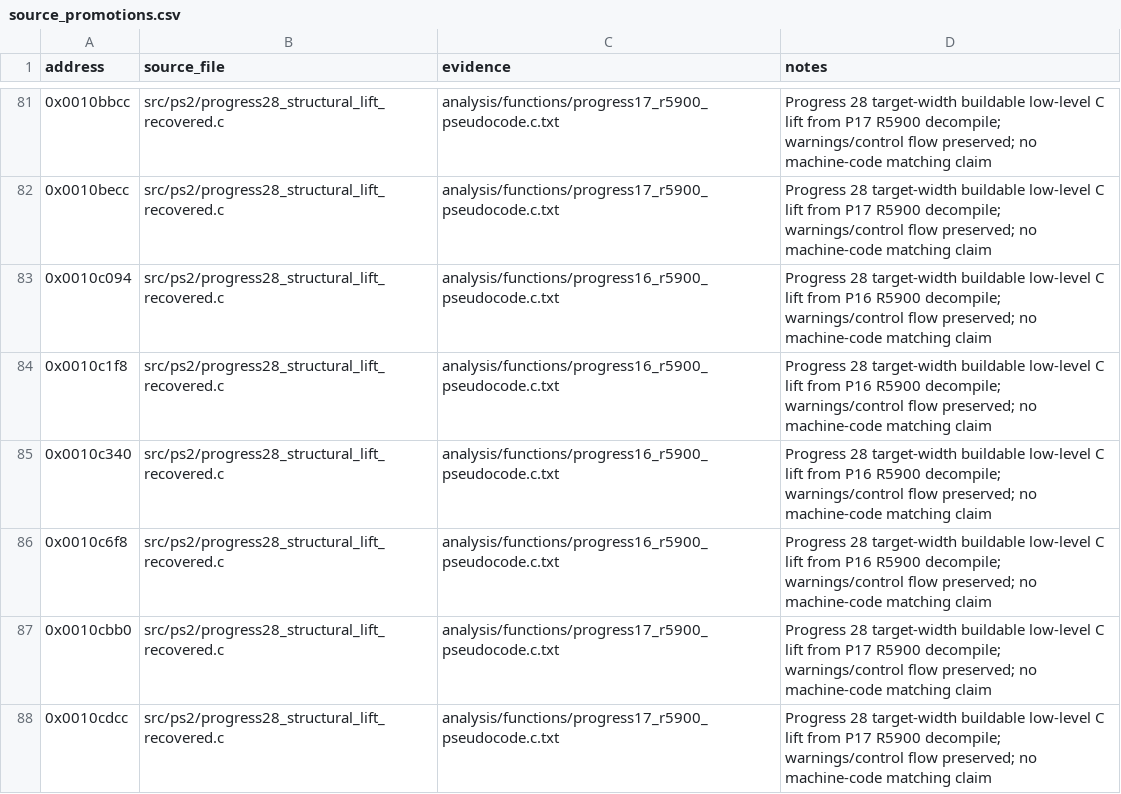
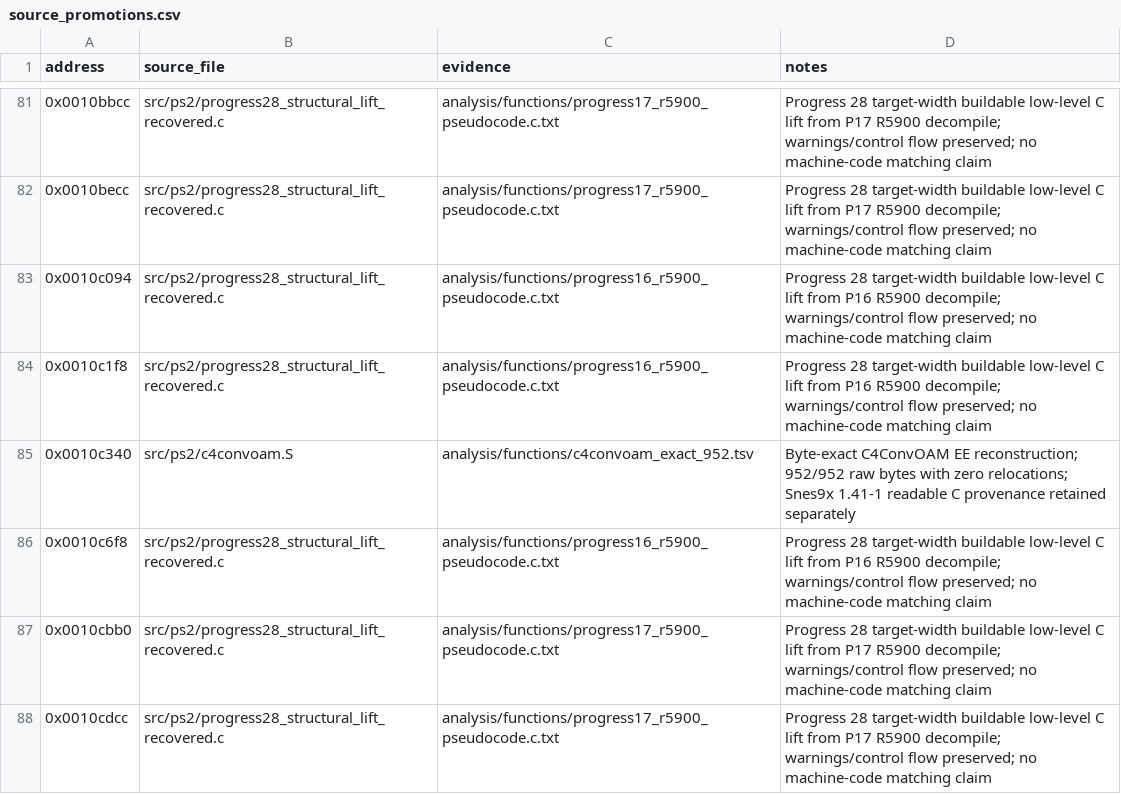
Before and after one commit to ReyFxck/SNESstation-Decomp, a CSV file: analysis/source_promotions.csv, drawn as a sheet; only a part is shown, gaps mark what is left out.

Commit message:
Promote exact C4ConvOAM source ownership

```diff
--- a/analysis/source_promotions.csv
+++ b/analysis/source_promotions.csv
@@ -84,3 +84,3 @@ address,source_file,evidence,notes
 0x0010c1f8,src/ps2/progress28_structural_lift_recovered.c,analysis/functions/progress16_r5900_pseudocode.c.txt,Progress 28 target-width buildable low-level C lift from P16 R5900 decompile; warnings/control flow preserved; no machine-code matching claim
-0x0010c340,src/ps2/progress28_structural_lift_recovered.c,analysis/functions/progress16_r5900_pseudocode.c.txt,Progress 28 target-width buildable low-level C lift from P16 R5900 decompile; warnings/control flow preserved; no machine-code matching claim
+0x0010c340,src/ps2/c4convoam.S,analysis/functions/c4convoam_exact_952.tsv,Byte-exact C4ConvOAM EE reconstruction; 952/952 raw bytes with zero relocations; Snes9x 1.41-1 readable C provenance retained separately
 0x0010c6f8,src/ps2/progress28_structural_lift_recovered.c,analysis/functions/progress16_r5900_pseudocode.c.txt,Progress 28 target-width buildable low-level C lift from P16 R5900 decompile; warnings/control flow preserved; no machine-code matching claim
```
